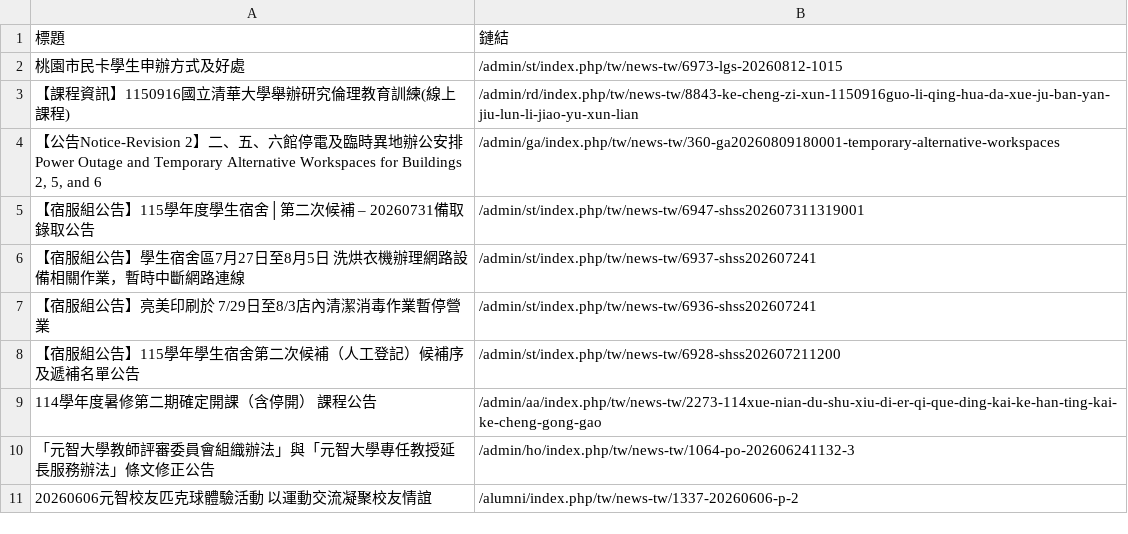
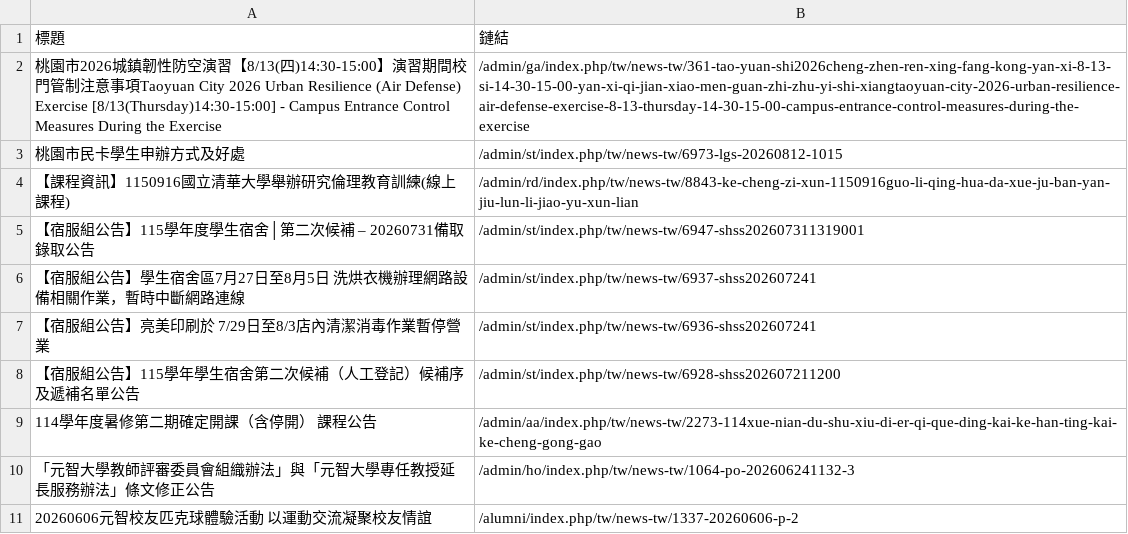
Before and after one commit to Anson0359/MidProject_Web_Crawler, a CSV file: static.csv, drawn as a sheet; only a part is shown.

```diff
--- a/static.csv
+++ b/static.csv
@@ -1,5 +1,5 @@
 標題,鏈結
+ 桃園市2026城鎮韌性防空演習【8/13(四)14:30-15:00】演習期間校門管制注意事項Taoyuan City 2026 Urban Resilience (Air Defense) Exercise [8/13(Thursday)14:30-15:00] - Campus Entrance Control Measures During the Exercise,/admin/ga/index.php/tw/news-tw/361-tao-yuan-shi2026cheng-zhen-ren-xing-fang-kong-yan-xi-8-13-si-14-30-15-00-yan-xi-qi-jian-xiao-men-guan-zhi-zhu-yi-shi-xiangtaoyuan-city-2026-urban-resilience-air-defense-exercise-8-13-thursday-14-30-15-00-campus-entrance-control-measures-during-the-exercise
  桃園市民卡學生申辦方式及好處,/admin/st/index.php/tw/news-tw/6973-lgs-20260812-1015
  【課程資訊】1150916國立清華大學舉辦研究倫理教育訓練(線上課程),/admin/rd/index.php/tw/news-tw/8843-ke-cheng-zi-xun-1150916guo-li-qing-hua-da-xue-ju-ban-yan-jiu-lun-li-jiao-yu-xun-lian
-"  【公告Notice-Revision 2】二、五、六館停電及臨時異地辦公安排 Power Outage and Temporary Alternative Workspaces for Buildings 2, 5, and 6",/admin/ga/index.php/tw/news-tw/360-ga20260809180001-temporary-alternative-workspaces
  【宿服組公告】115學年度學生宿舍│第二次候補 – 20260731備取錄取公告,/admin/st/index.php/tw/news-tw/6947-shss202607311319001
```
Also changed, not shown: api.csv.
